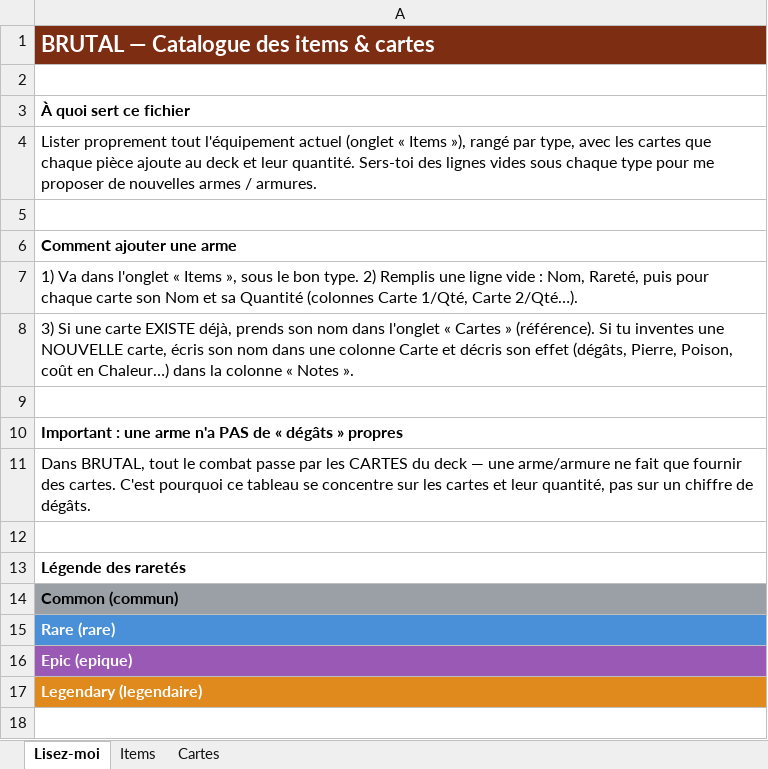
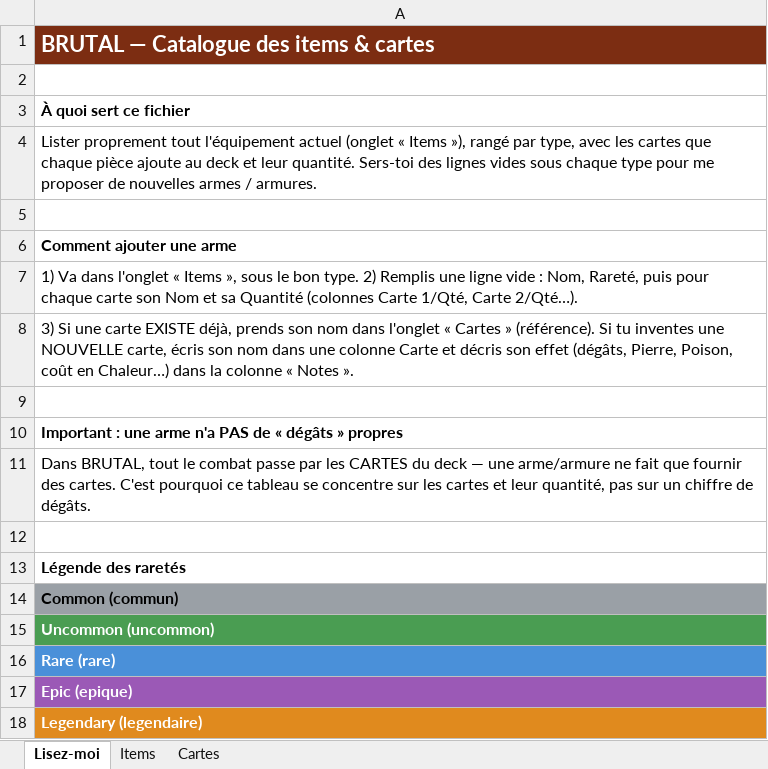
Before and after one commit to Dr-Brioche/Brutal, an Excel workbook: docs/BRUTAL-items-et-cartes.xlsx, sheet Lisez-moi, drawn as a sheet; values as stored, in another font and other column widths than the file's, no borders; the diff names each change by its address in the sheet, - before the commit and + after, or states it on an @@ line.

```diff
--- a/docs/BRUTAL-items-et-cartes.xlsx (sheet Lisez-moi)
+++ b/docs/BRUTAL-items-et-cartes.xlsx (sheet Lisez-moi)
+row 15: Uncommon (uncommon)
```
Also changed, not shown: 4 other files.
